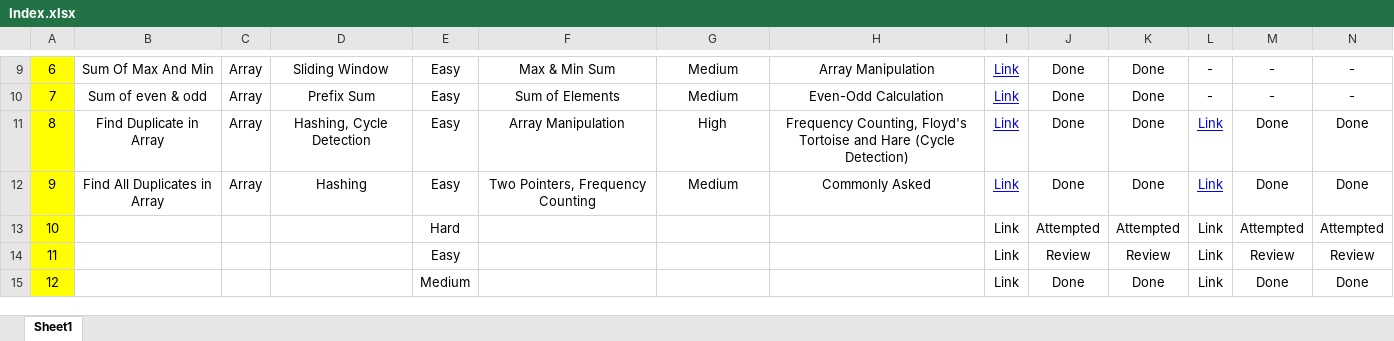
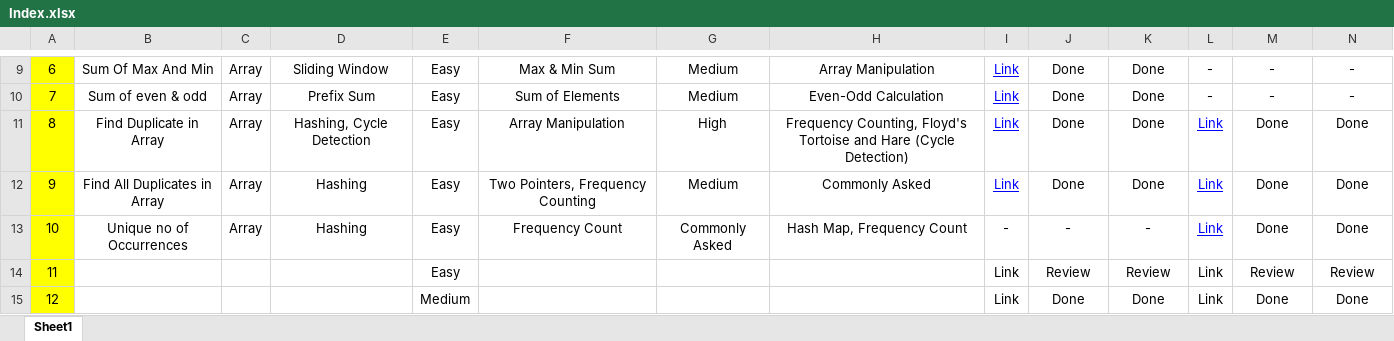
Before and after one commit to MuzammilMulla04/DSA, an Excel workbook: Resources/Index.xlsx, sheet Sheet1, drawn as a sheet; only a part is shown, gaps mark what is left out; values as stored, in another font and other column widths than the file's, no borders; conditional formats not drawn; the diff covers the shown part only; the diff names each change by its address in the sheet, - before the commit and + after, or states it on an @@ line.

Commit message:
Unique no of Occurrences

```diff
--- a/Resources/Index.xlsx (sheet Sheet1)
+++ b/Resources/Index.xlsx (sheet Sheet1)
-B13: (empty)
+B13: Unique no of Occurrences
-C13: (empty)
+C13: Array
-D13: (empty)
+D13: Hashing
-E13: Hard
+E13: Easy
-F13: (empty)
+F13: Frequency Count
-G13: (empty)
+G13: Commonly Asked
-H13: (empty)
+H13: Hash Map, Frequency Count
-I13: Link
+I13: -
-J13: Attempted
+J13: -
-K13: Attempted
+K13: -
@@ L13 text colour: black → #0000FF, underline: off → on @@
-M13: Attempted
+M13: Done
-N13: Attempted
+N13: Done
```
Also changed, not shown: cell formats elsewhere in this sheet, 2 other files.
